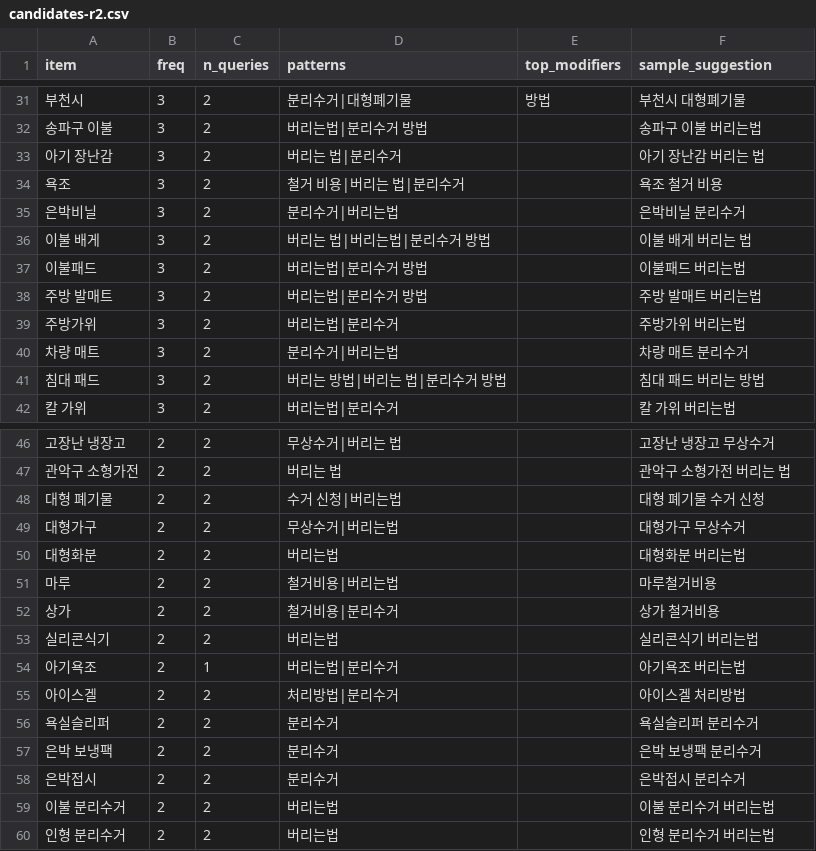
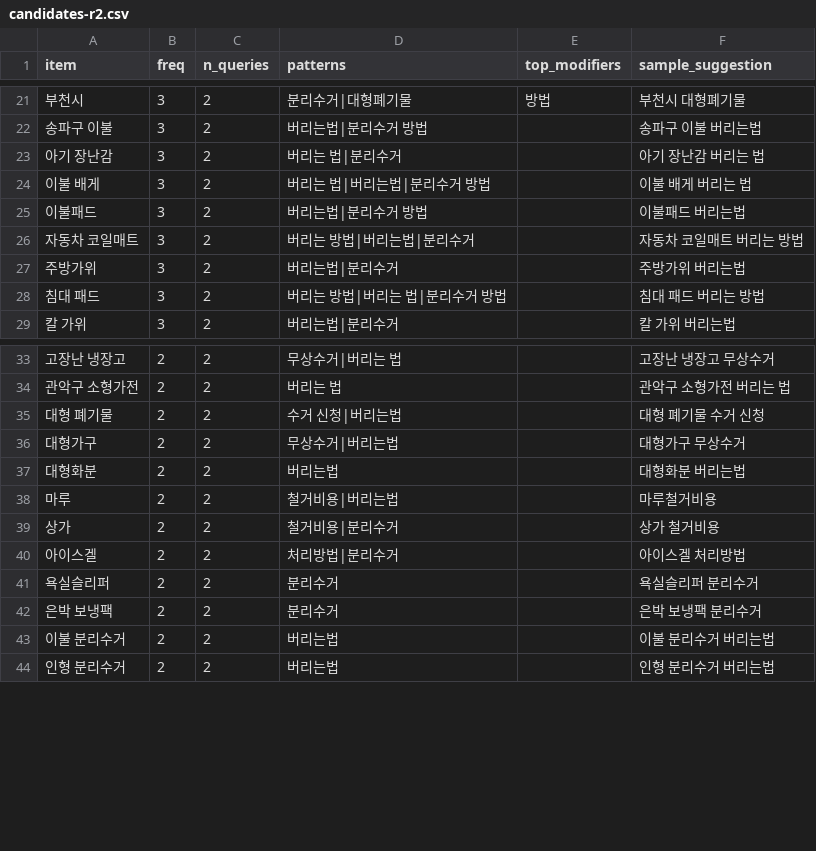
Before and after one commit to wlsdlstjdwls/jalbeo, a CSV file: data/keywords/candidates-r2.csv, drawn as a sheet; only a part is shown, gaps mark what is left out; removed rows and columns are numbered as before the commit, all else as after; the diff covers the shown part only; the diff names each change by its address in the sheet, - before the commit and + after, or states it on an @@ line.

```diff
--- a/data/keywords/candidates-r2.csv
+++ b/data/keywords/candidates-r2.csv
-row 34: 욕조 | 3 | 2 | 철거 비용|버리는 법|분리수거 |  | 욕조 철거 비용
-row 35: 은박비닐 | 3 | 2 | 분리수거|버리는법 |  | 은박비닐 분리수거
-A26 (item): 주방 발매트
+A26 (item): 자동차 코일매트
-D26 (patterns): 버리는법|분리수거 방법
+D26 (patterns): 버리는 방법|버리는법|분리수거
-F26 (sample_suggestion): 주방 발매트 버리는법
+F26 (sample_suggestion): 자동차 코일매트 버리는 방법
-row 40: 차량 매트 | 3 | 2 | 분리수거|버리는법 |  | 차량 매트 분리수거
-row 53: 실리콘식기 | 2 | 2 | 버리는법 |  | 실리콘식기 버리는법
-row 54: 아기욕조 | 2 | 1 | 버리는법|분리수거 |  | 아기욕조 버리는법
-row 58: 은박접시 | 2 | 2 | 분리수거 |  | 은박접시 분리수거
```
Also changed, not shown: 11 removed rows elsewhere in this file, 9 other files.
